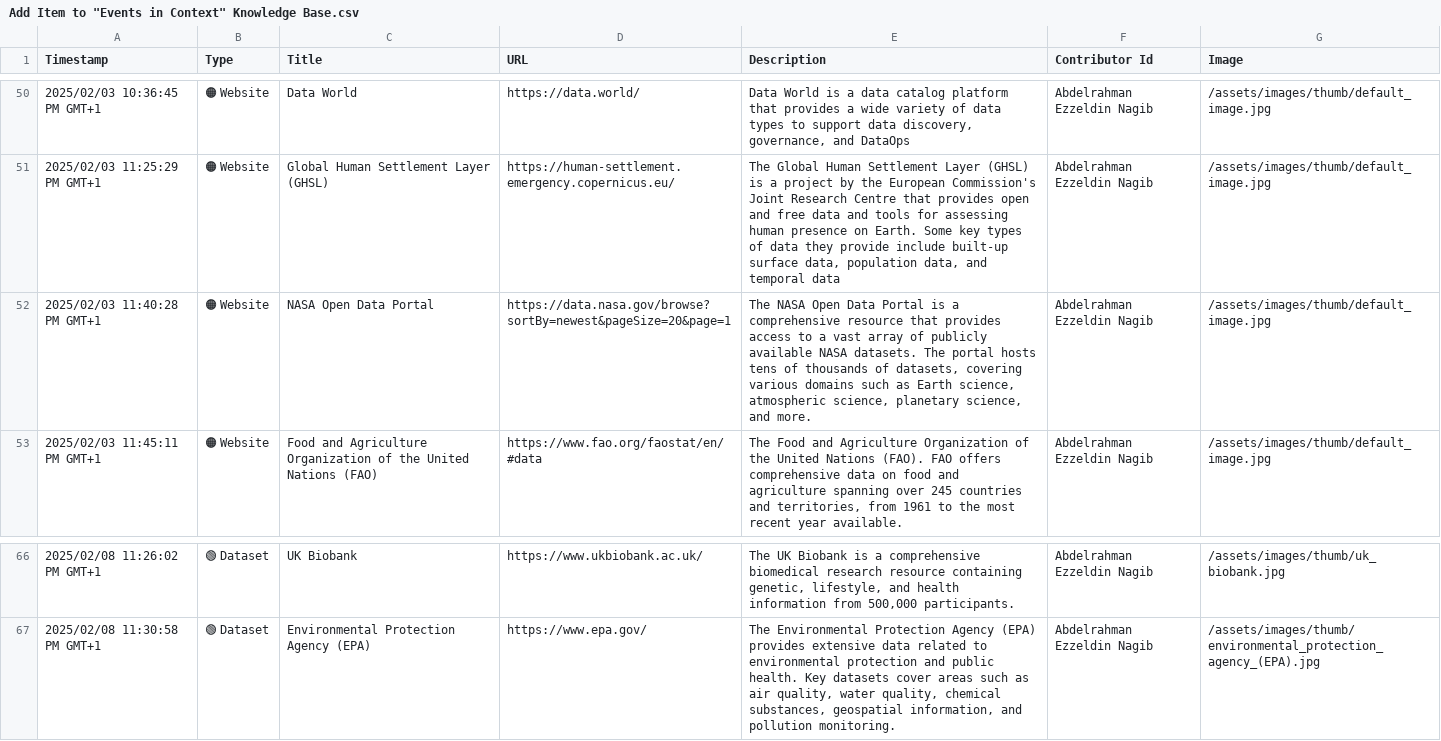
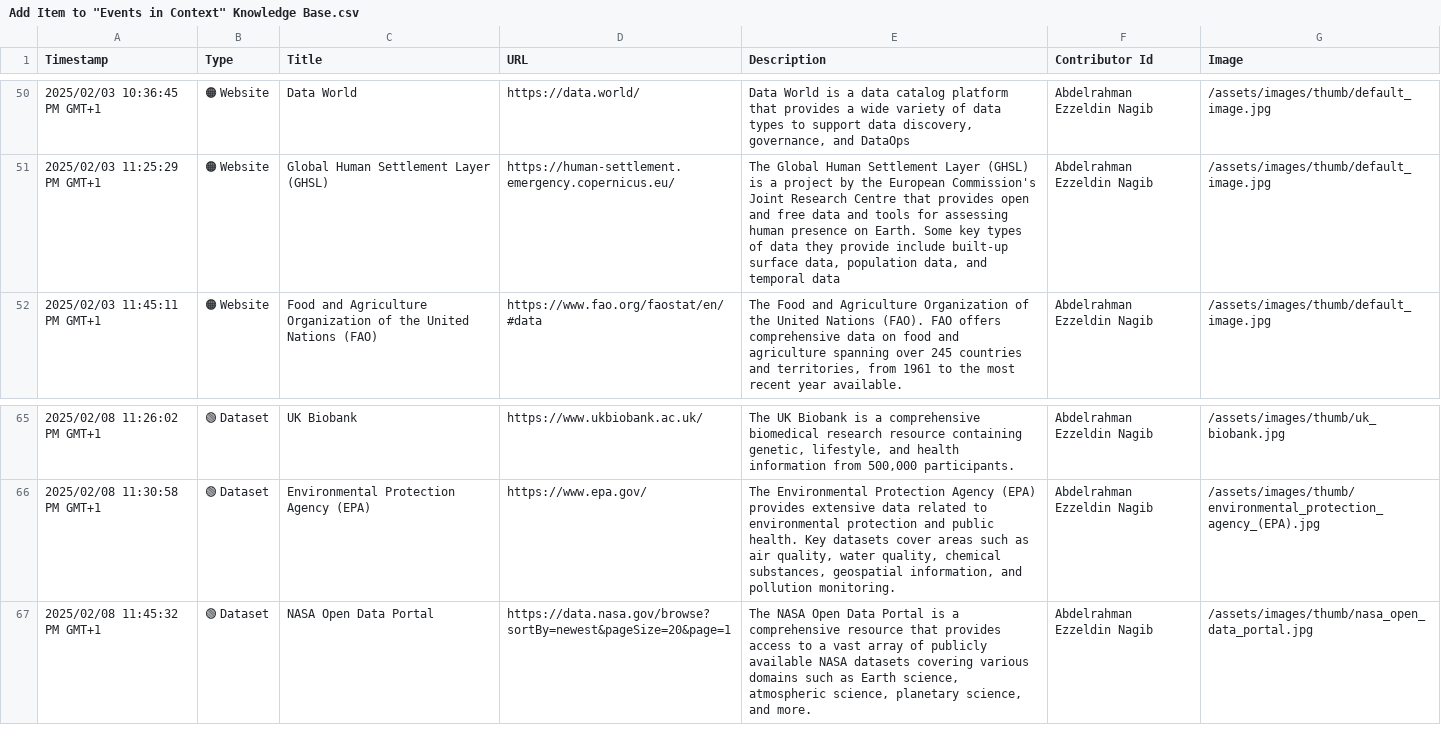
Before and after one commit to events2025/events2025.github.io, a CSV file: data/Add Item to "Events in Context" Knowledge Base.csv, drawn as a sheet; only a part is shown, gaps mark what is left out; removed rows and columns are numbered as before the commit, all else as after; the diff names each change by its address in the sheet, - before the commit and + after, or states it on an @@ line.

Commit message:
Update Add Item to "Events in Context" Knowledge Base.csv

```diff
--- a/data/Add Item to "Events in Context" Knowledge Base.csv
+++ b/data/Add Item to "Events in Context" Knowledge Base.csv
-row 52: 2025/02/03 11:40:28 PM GMT+1 | 🟠 Website | NASA Open Data Portal | https://data.nasa.gov/browse?sortBy=newest&pageSize=20&page=1 | The NASA Open Data Portal is a comprehensive resource that provides access to a vast array of publicly available NASA datasets. The portal hosts tens of thousands of datasets, covering various domains such as Earth science, atmospheric science, planetary science, and more. | Abdelrahman Ezzeldin Nagib | /assets/images/thumb/default_image.jpg
+row 67: 2025/02/08 11:45:32 PM GMT+1 | 🟢 Dataset | NASA Open Data Portal | https://data.nasa.gov/browse?sortBy=newest&pageSize=20&page=1 | The NASA Open Data Portal is a comprehensive resource that provides access to a vast array of publicly available NASA datasets covering various domains such as Earth science, atmospheric science, planetary science, and more. | Abdelrahman Ezzeldin Nagib | /assets/images/thumb/nasa_open_data_portal.jpg
```
